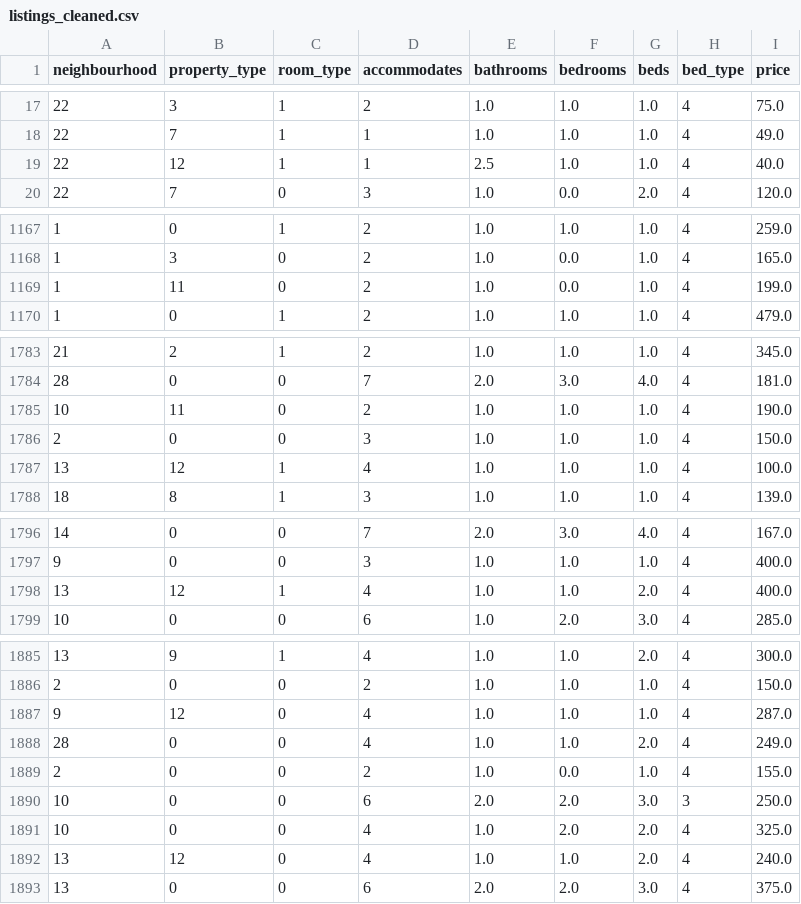
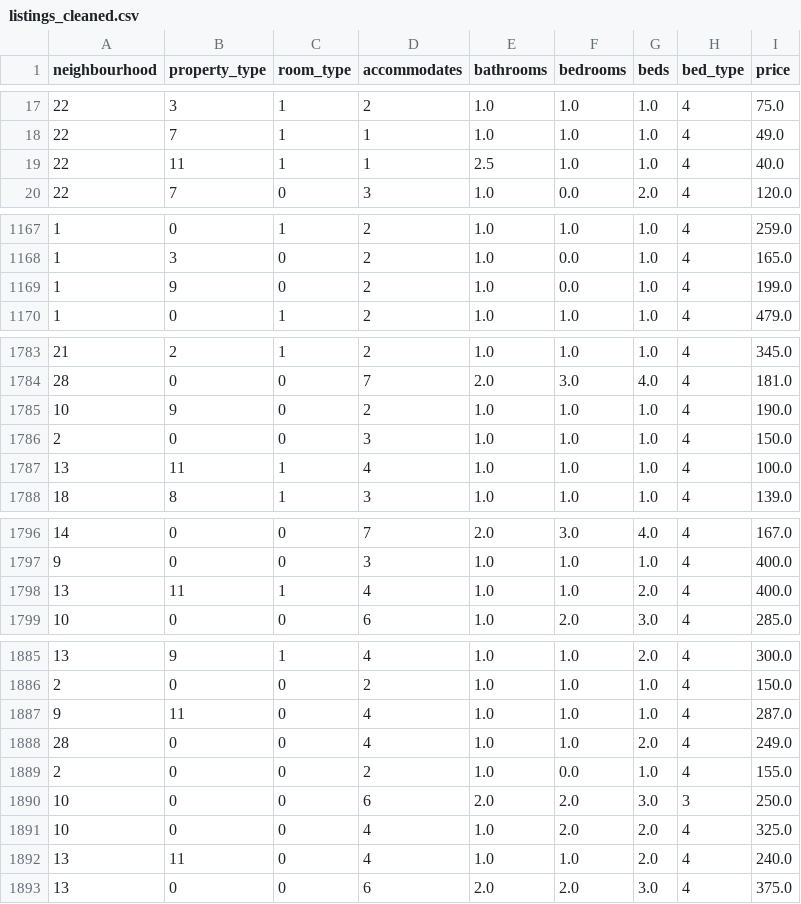
Before and after one commit to MininduSenadheera/Airbnb-Price-Prediction, a CSV file: Classification/listings_cleaned.csv, drawn as a sheet; only a part is shown, gaps mark what is left out; the diff covers the shown part only.

Commit message:
property type column null values converted to other

```diff
--- a/Classification/listings_cleaned.csv
+++ b/Classification/listings_cleaned.csv
@@ -18,3 +18,3 @@ neighbourhood,property_type,room_type,accommodates,bathrooms,bedrooms,beds,bed_t
 22,7,1,1,1.0,1.0,1.0,4,49.0
-22,12,1,1,2.5,1.0,1.0,4,40.0
+22,11,1,1,2.5,1.0,1.0,4,40.0
 22,7,0,3,1.0,0.0,2.0,4,120.0
@@ -1168,3 +1168,3 @@ neighbourhood,property_type,room_type,accommodates,bathrooms,bedrooms,beds,bed_t
 1,3,0,2,1.0,0.0,1.0,4,165.0
-1,11,0,2,1.0,0.0,1.0,4,199.0
+1,9,0,2,1.0,0.0,1.0,4,199.0
 1,0,1,2,1.0,1.0,1.0,4,479.0
@@ -1784,5 +1784,5 @@ neighbourhood,property_type,room_type,accommodates,bathrooms,bedrooms,beds,bed_t
 28,0,0,7,2.0,3.0,4.0,4,181.0
-10,11,0,2,1.0,1.0,1.0,4,190.0
+10,9,0,2,1.0,1.0,1.0,4,190.0
 2,0,0,3,1.0,1.0,1.0,4,150.0
-13,12,1,4,1.0,1.0,1.0,4,100.0
+13,11,1,4,1.0,1.0,1.0,4,100.0
 18,8,1,3,1.0,1.0,1.0,4,139.0
@@ -1797,3 +1797,3 @@ neighbourhood,property_type,room_type,accommodates,bathrooms,bedrooms,beds,bed_t
 9,0,0,3,1.0,1.0,1.0,4,400.0
-13,12,1,4,1.0,1.0,2.0,4,400.0
+13,11,1,4,1.0,1.0,2.0,4,400.0
 10,0,0,6,1.0,2.0,3.0,4,285.0
@@ -1886,3 +1886,3 @@ neighbourhood,property_type,room_type,accommodates,bathrooms,bedrooms,beds,bed_t
 2,0,0,2,1.0,1.0,1.0,4,150.0
-9,12,0,4,1.0,1.0,1.0,4,287.0
+9,11,0,4,1.0,1.0,1.0,4,287.0
 28,0,0,4,1.0,1.0,2.0,4,249.0
@@ -1891,3 +1891,3 @@ neighbourhood,property_type,room_type,accommodates,bathrooms,bedrooms,beds,bed_t
 10,0,0,4,1.0,2.0,2.0,4,325.0
-13,12,0,4,1.0,1.0,2.0,4,240.0
+13,11,0,4,1.0,1.0,2.0,4,240.0
 13,0,0,6,2.0,2.0,3.0,4,375.0
```
Also changed, not shown: 2 edited cells elsewhere in this file, 1 other file.
